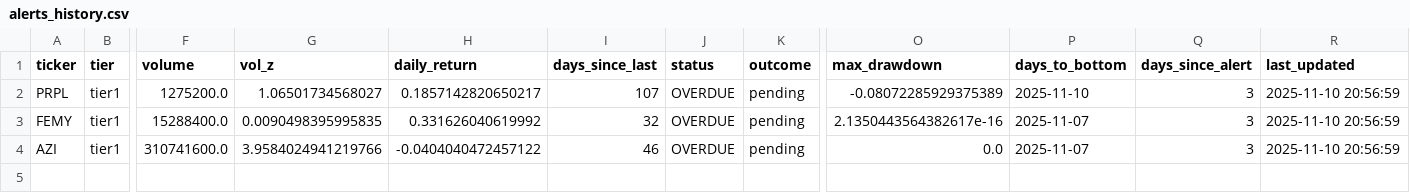
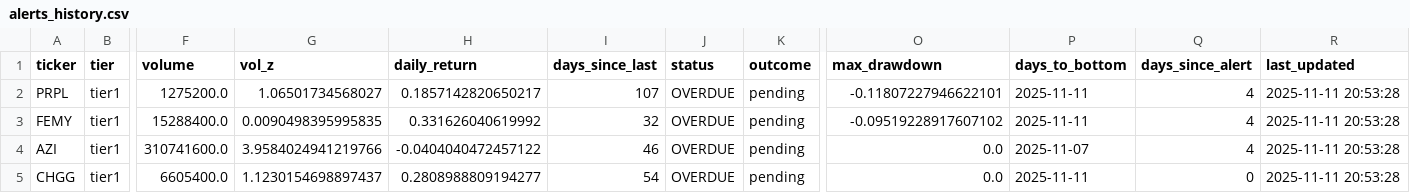
Before and after one commit to jasonorjasor/Pennystock-Pump-Detector, a CSV file: runs/2025-11-07_2227_1y/data/alerts/alerts_history.csv, drawn as a sheet; only a part is shown, gaps mark what is left out; rows hold the shown columns only; the diff names each change by its address in the sheet, - before the commit and + after, or states it on an @@ line.

```diff
--- a/runs/2025-11-07_2227_1y/data/alerts/alerts_history.csv
+++ b/runs/2025-11-07_2227_1y/data/alerts/alerts_history.csv
-O2 (max_drawdown): -0.08072285929375389
+O2 (max_drawdown): -0.11807227946622101
-P2 (days_to_bottom): 2025-11-10
+P2 (days_to_bottom): 2025-11-11
-Q2:Q4 (days_since_alert): 3
+Q2:Q4 (days_since_alert): 4
-R2:R4 (last_updated): 2025-11-10 20:56:59
+R2:R4 (last_updated): 2025-11-11 20:53:28
-O3 (max_drawdown): 2.1350443564382617e-16
+O3 (max_drawdown): -0.09519228917607102
-P3 (days_to_bottom): 2025-11-07
+P3 (days_to_bottom): 2025-11-11
+row 5: CHGG | tier1 | 6605400.0 | 1.1230154698897437 | 0.2808988809194277 | 54 | OVERDUE | pending | 0.0 | 2025-11-11 | 0 | 2025-11-11 20:53:28
```
Also changed, not shown: 1 other file.
